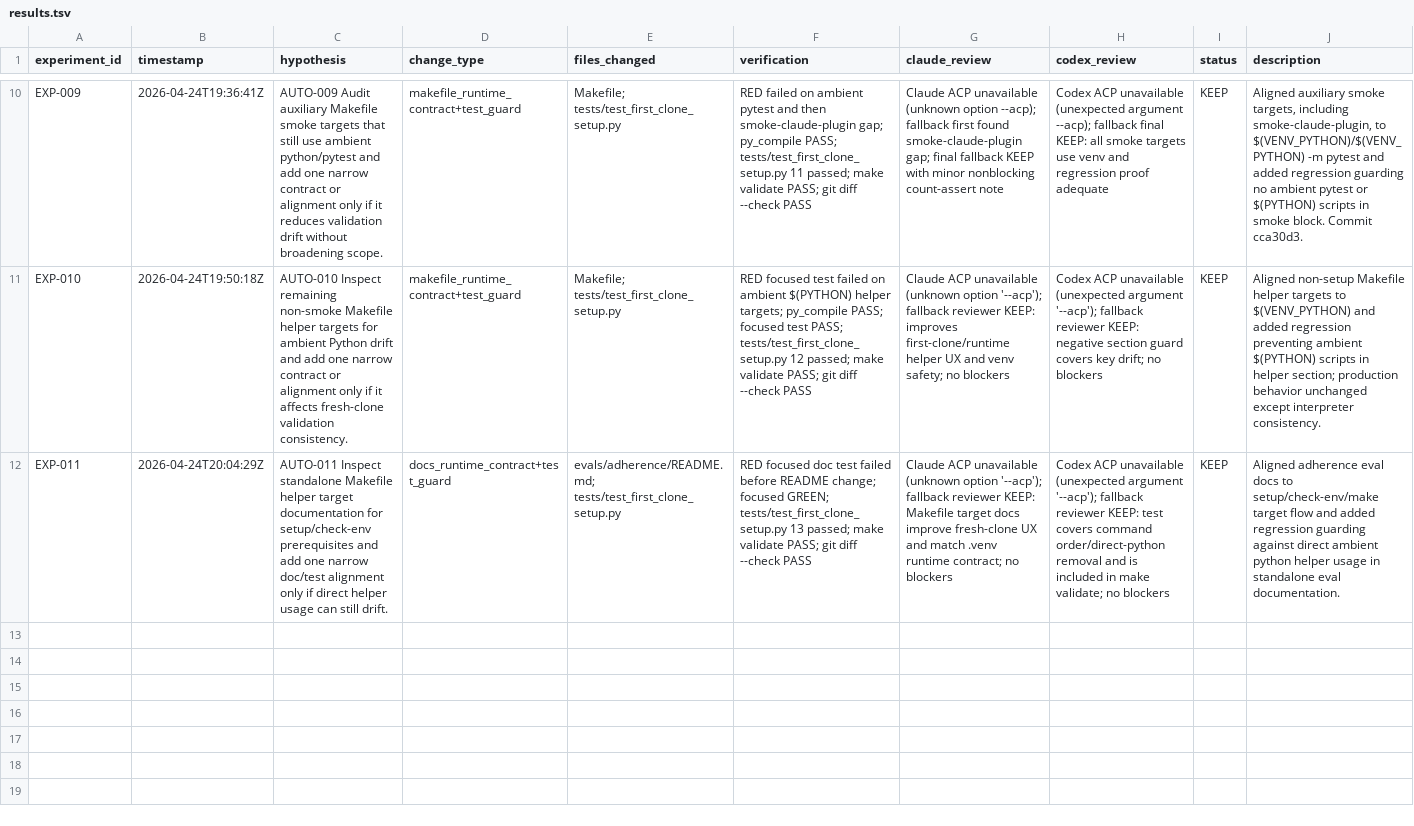
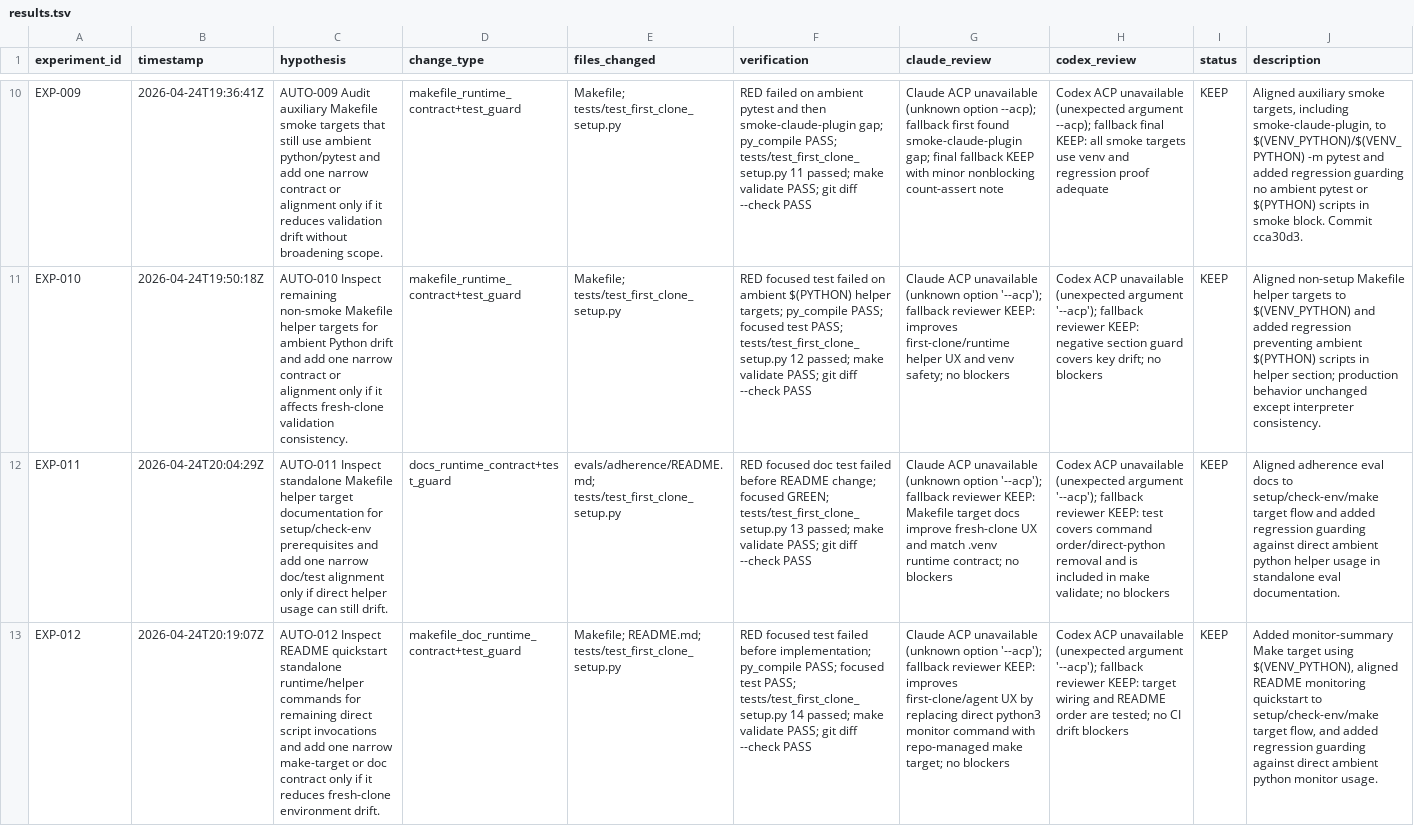
Before and after one commit to gimso2x/forgeflow, a TSV file: .claude/autoresearch/results.tsv, drawn as a sheet; only a part is shown, gaps mark what is left out; the diff names each change by its address in the sheet, - before the commit and + after, or states it on an @@ line.

Commit message:
docs: route monitor summary through make target

```diff
--- a/.claude/autoresearch/results.tsv
+++ b/.claude/autoresearch/results.tsv
+row 13: EXP-012 | 2026-04-24T20:19:07Z | AUTO-012 Inspect README quickstart standalone runtime/helper commands for remaining direct script invocations and add one narrow make-target or doc contract only if it reduces fresh-clone environment drift. | makefile_doc_runtime_contract+test_guard | Makefile; README.md; tests/test_first_clone_setup.py | RED focused test failed before implementation; py_compile PASS; focused test PASS; tests/test_first_clone_setup.py 14 passed; make validate PASS; git diff --check PASS | Claude ACP unavailable (unknown option '--acp'); fallback reviewer KEEP: improves first-clone/agent UX by replacing direct python3 monitor command with repo-managed make target; no blockers | Codex ACP unavailable (unexpected argument '--acp'); fallback reviewer KEEP: target wiring and README order are tested; no CI drift blockers | KEEP | Added monitor-summary Make target using $(VENV_PYTHON), aligned README monitoring quickstart to setup/check-env/make target flow, and added regression guarding against direct ambient python monitor usage.
```
Also changed, not shown: 5 other files.
